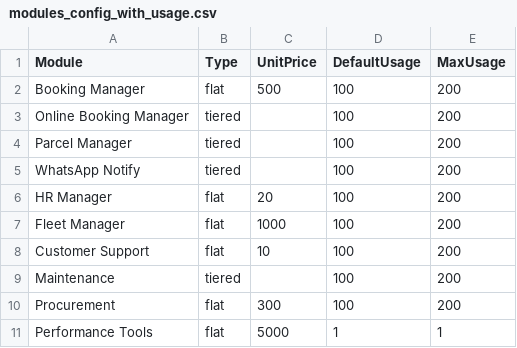
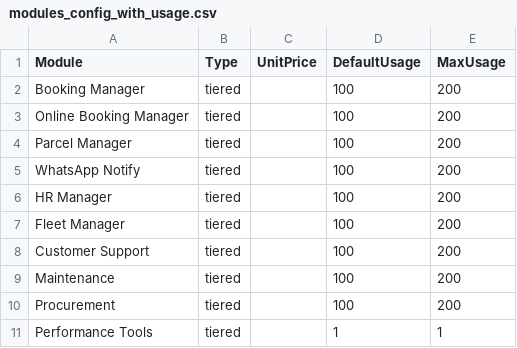
Before and after one commit to abufabrice/PricingCalculator, a CSV file: modules_config_with_usage.csv, drawn as a sheet.

Commit message:
Update modules_config_with_usage.csv

```diff
--- a/modules_config_with_usage.csv
+++ b/modules_config_with_usage.csv
@@ -1,3 +1,3 @@
 Module,Type,UnitPrice,DefaultUsage,MaxUsage
-Booking Manager,flat,500,100,200
+Booking Manager,tiered,,100,200
 Online Booking Manager,tiered,,100,200
@@ -5,7 +5,7 @@ Parcel Manager,tiered,,100,200
 WhatsApp Notify,tiered,,100,200
-HR Manager,flat,20,100,200
-Fleet Manager,flat,1000,100,200
-Customer Support,flat,10,100,200
+HR Manager,tiered,,100,200
+Fleet Manager,tiered,,100,200
+Customer Support,tiered,,100,200
 Maintenance,tiered,,100,200
-Procurement,flat,300,100,200
-Performance Tools,flat,5000,1,1
+Procurement,tiered,,100,200
+Performance Tools,tiered,,1,1
```
